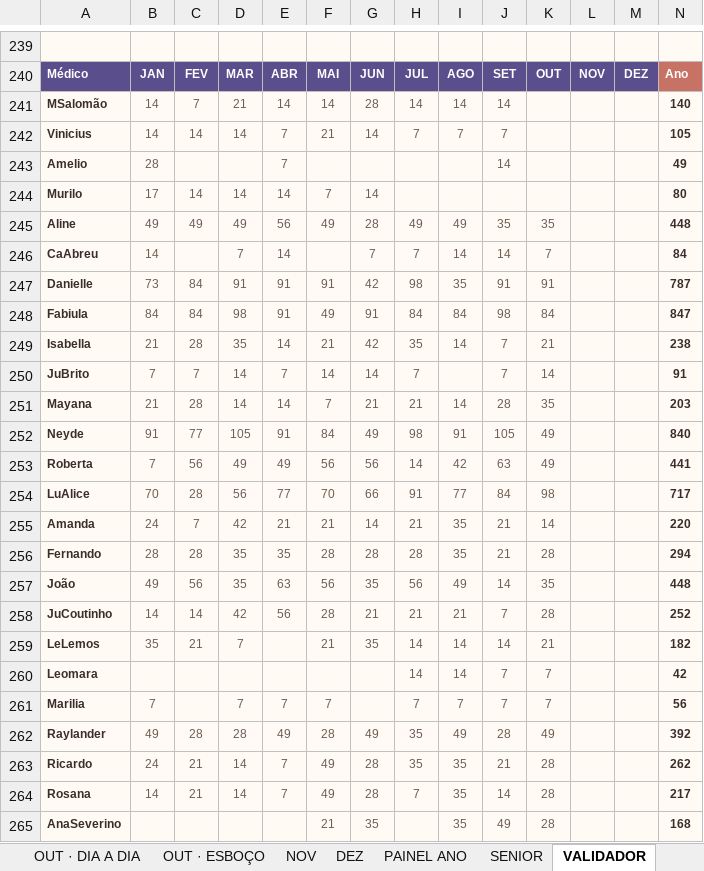
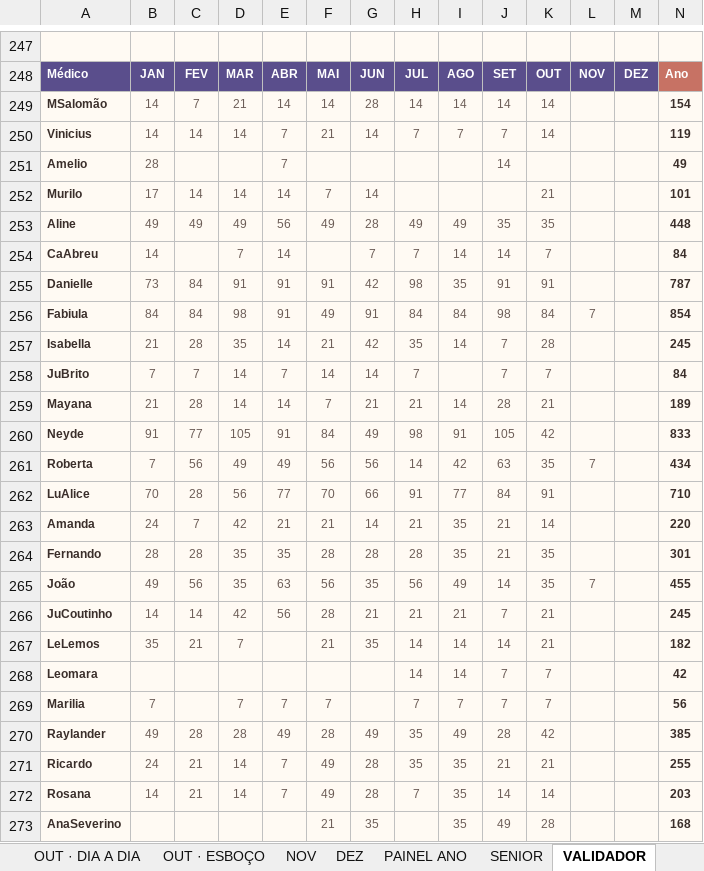
Before and after one commit to marcosgvs/colo-ritmo, an Excel workbook: docs/escala-tools/Escala UTI HCB 2026 - unificada v4.xlsx, sheet VALIDADOR, drawn as a sheet; only a part is shown, gaps mark what is left out; values as stored, in another font and other column widths than the file's, no borders; addresses are those after the commit; the diff covers the shown part only; the diff names each change by its address in the sheet, - before the commit and + after, or states it on an @@ line.

```diff
--- a/docs/escala-tools/Escala UTI HCB 2026 - unificada v4.xlsx (sheet VALIDADOR)
+++ b/docs/escala-tools/Escala UTI HCB 2026 - unificada v4.xlsx (sheet VALIDADOR)
-K249:K250: (empty)
+K249:K250: 14
-N249: 140
+N249: 154
-N250: 105
+N250: 119
-K252: (empty)
+K252: 21
-N252: 80
+N252: 101
-L256: (empty)
+L256: 7
-N256: 847
+N256: 854
-K257: 21
+K257: 28
-N257: 238
+N257: 245
-K258: 14
+K258: 7
-N258: 91
+N258: 84
-K259: 35
+K259: 21
-N259: 203
+N259: 189
-K260: 49
+K260: 42
-N260: 840
+N260: 833
-K261: 49
+K261: 35
-L261: (empty)
+L261: 7
-N261: 441
+N261: 434
-K262: 98
+K262: 91
-N262: 717
+N262: 710
-K264: 28
+K264: 35
-N264: 294
+N264: 301
-L265: (empty)
+L265: 7
-N265: 448
+N265: 455
-K266: 28
+K266: 21
-N266: 252
+N266: 245
-K270: 49
+K270: 42
-N270: 392
+N270: 385
-K271: 28
+K271: 21
-N271: 262
+N271: 255
-K272: 28
+K272: 14
-N272: 217
+N272: 203
```
Also changed, not shown: 8 added rows and 52 edited cells elsewhere in this sheet, sheet OUT, sheet SET, sheet NOV, sheet LEIA-ME, 3 other files.
